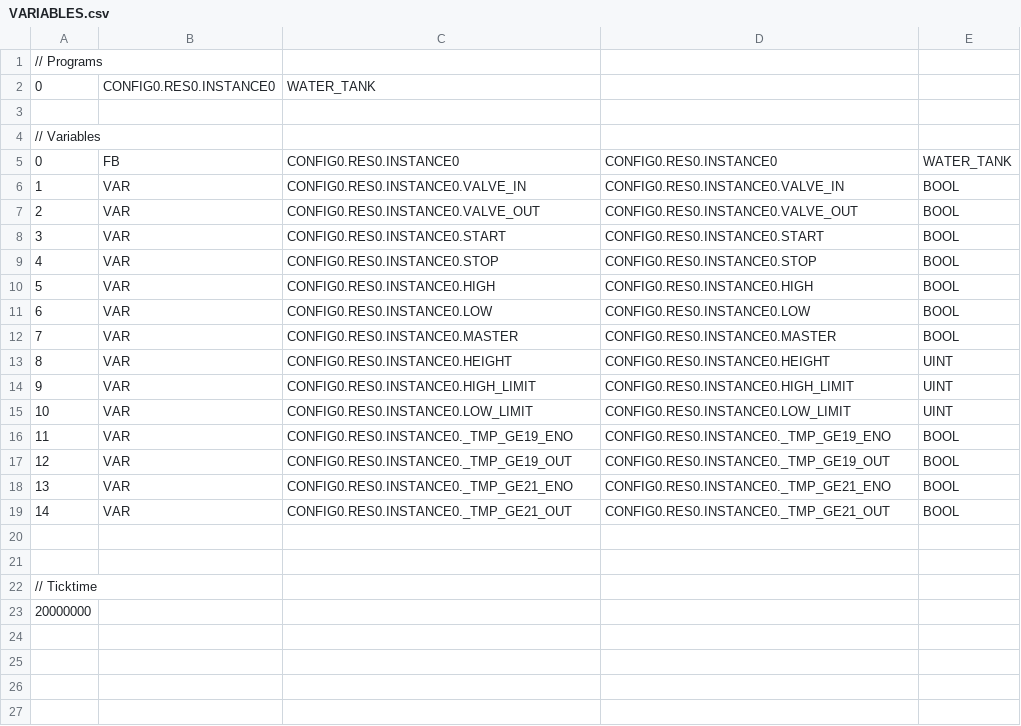
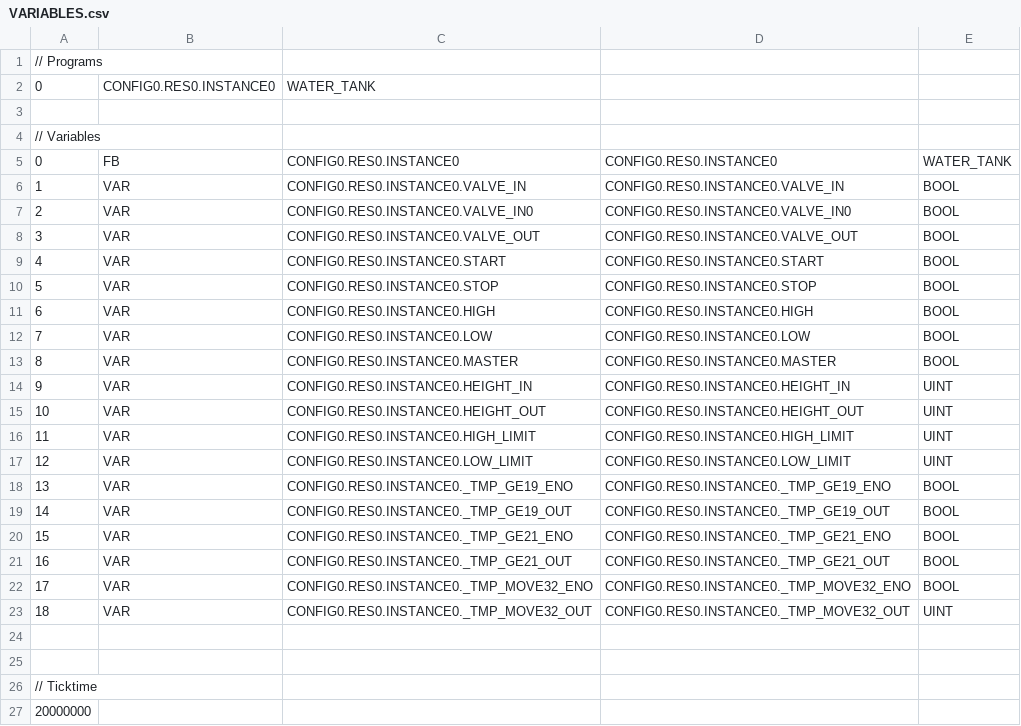
Before and after one commit to kbuaaaaaa/COTS_ICS_Security, a CSV file: PLC/Editor/build/VARIABLES.csv, drawn as a sheet.

Commit message:
Update the address of PLC Variable

```diff
--- a/PLC/Editor/build/VARIABLES.csv
+++ b/PLC/Editor/build/VARIABLES.csv
@@ -6,15 +6,19 @@
 1;VAR;CONFIG0.RES0.INSTANCE0.VALVE_IN;CONFIG0.RES0.INSTANCE0.VALVE_IN;BOOL;
-2;VAR;CONFIG0.RES0.INSTANCE0.VALVE_OUT;CONFIG0.RES0.INSTANCE0.VALVE_OUT;BOOL;
-3;VAR;CONFIG0.RES0.INSTANCE0.START;CONFIG0.RES0.INSTANCE0.START;BOOL;
-4;VAR;CONFIG0.RES0.INSTANCE0.STOP;CONFIG0.RES0.INSTANCE0.STOP;BOOL;
-5;VAR;CONFIG0.RES0.INSTANCE0.HIGH;CONFIG0.RES0.INSTANCE0.HIGH;BOOL;
-6;VAR;CONFIG0.RES0.INSTANCE0.LOW;CONFIG0.RES0.INSTANCE0.LOW;BOOL;
-7;VAR;CONFIG0.RES0.INSTANCE0.MASTER;CONFIG0.RES0.INSTANCE0.MASTER;BOOL;
-8;VAR;CONFIG0.RES0.INSTANCE0.HEIGHT;CONFIG0.RES0.INSTANCE0.HEIGHT;UINT;
-9;VAR;CONFIG0.RES0.INSTANCE0.HIGH_LIMIT;CONFIG0.RES0.INSTANCE0.HIGH_LIMIT;UINT;
-10;VAR;CONFIG0.RES0.INSTANCE0.LOW_LIMIT;CONFIG0.RES0.INSTANCE0.LOW_LIMIT;UINT;
-11;VAR;CONFIG0.RES0.INSTANCE0._TMP_GE19_ENO;CONFIG0.RES0.INSTANCE0._TMP_GE19_ENO;BOOL;
-12;VAR;CONFIG0.RES0.INSTANCE0._TMP_GE19_OUT;CONFIG0.RES0.INSTANCE0._TMP_GE19_OUT;BOOL;
-13;VAR;CONFIG0.RES0.INSTANCE0._TMP_GE21_ENO;CONFIG0.RES0.INSTANCE0._TMP_GE21_ENO;BOOL;
-14;VAR;CONFIG0.RES0.INSTANCE0._TMP_GE21_OUT;CONFIG0.RES0.INSTANCE0._TMP_GE21_OUT;BOOL;
+2;VAR;CONFIG0.RES0.INSTANCE0.VALVE_IN0;CONFIG0.RES0.INSTANCE0.VALVE_IN0;BOOL;
+3;VAR;CONFIG0.RES0.INSTANCE0.VALVE_OUT;CONFIG0.RES0.INSTANCE0.VALVE_OUT;BOOL;
+4;VAR;CONFIG0.RES0.INSTANCE0.START;CONFIG0.RES0.INSTANCE0.START;BOOL;
+5;VAR;CONFIG0.RES0.INSTANCE0.STOP;CONFIG0.RES0.INSTANCE0.STOP;BOOL;
+6;VAR;CONFIG0.RES0.INSTANCE0.HIGH;CONFIG0.RES0.INSTANCE0.HIGH;BOOL;
+7;VAR;CONFIG0.RES0.INSTANCE0.LOW;CONFIG0.RES0.INSTANCE0.LOW;BOOL;
+8;VAR;CONFIG0.RES0.INSTANCE0.MASTER;CONFIG0.RES0.INSTANCE0.MASTER;BOOL;
+9;VAR;CONFIG0.RES0.INSTANCE0.HEIGHT_IN;CONFIG0.RES0.INSTANCE0.HEIGHT_IN;UINT;
+10;VAR;CONFIG0.RES0.INSTANCE0.HEIGHT_OUT;CONFIG0.RES0.INSTANCE0.HEIGHT_OUT;UINT;
+11;VAR;CONFIG0.RES0.INSTANCE0.HIGH_LIMIT;CONFIG0.RES0.INSTANCE0.HIGH_LIMIT;UINT;
+12;VAR;CONFIG0.RES0.INSTANCE0.LOW_LIMIT;CONFIG0.RES0.INSTANCE0.LOW_LIMIT;UINT;
+13;VAR;CONFIG0.RES0.INSTANCE0._TMP_GE19_ENO;CONFIG0.RES0.INSTANCE0._TMP_GE19_ENO;BOOL;
+14;VAR;CONFIG0.RES0.INSTANCE0._TMP_GE19_OUT;CONFIG0.RES0.INSTANCE0._TMP_GE19_OUT;BOOL;
+15;VAR;CONFIG0.RES0.INSTANCE0._TMP_GE21_ENO;CONFIG0.RES0.INSTANCE0._TMP_GE21_ENO;BOOL;
+16;VAR;CONFIG0.RES0.INSTANCE0._TMP_GE21_OUT;CONFIG0.RES0.INSTANCE0._TMP_GE21_OUT;BOOL;
+17;VAR;CONFIG0.RES0.INSTANCE0._TMP_MOVE32_ENO;CONFIG0.RES0.INSTANCE0._TMP_MOVE32_ENO;BOOL;
+18;VAR;CONFIG0.RES0.INSTANCE0._TMP_MOVE32_OUT;CONFIG0.RES0.INSTANCE0._TMP_MOVE32_OUT;UINT;
 
```
Also changed, not shown: 13 other files.
